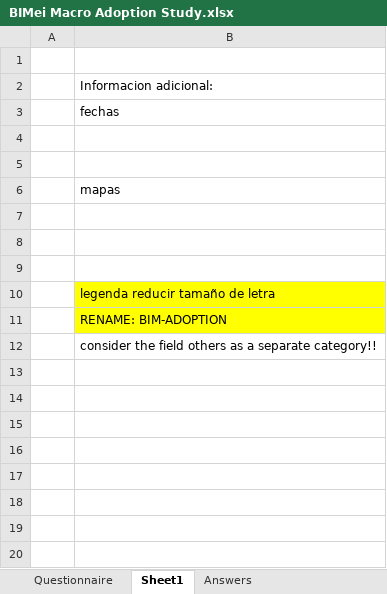
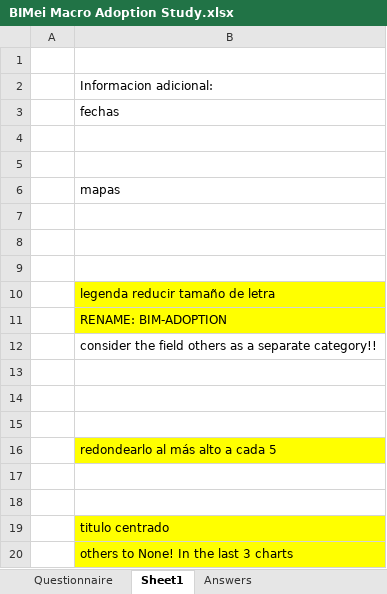
Before and after one commit to MiguelG97/MacroBIMadoption, an Excel workbook: frontend/public/assets/files/BIMei Macro Adoption Study.xlsx, sheet Sheet1, drawn as a sheet; values as stored, in another font and other column widths than the file's, no borders; the diff names each change by its address in the sheet, - before the commit and + after, or states it on an @@ line.

```diff
--- a/frontend/public/assets/files/BIMei Macro Adoption Study.xlsx (sheet Sheet1)
+++ b/frontend/public/assets/files/BIMei Macro Adoption Study.xlsx (sheet Sheet1)
+row 13: (empty)
+row 14: (empty)
+row 15: (empty)
+row 16:  | redondearlo al más alto a cada 5
+row 17: (empty)
+row 18: (empty)
+row 19:  | titulo centrado
+row 20:  | others to None! In the last 3 charts
```
Also changed, not shown: 6 other files.
